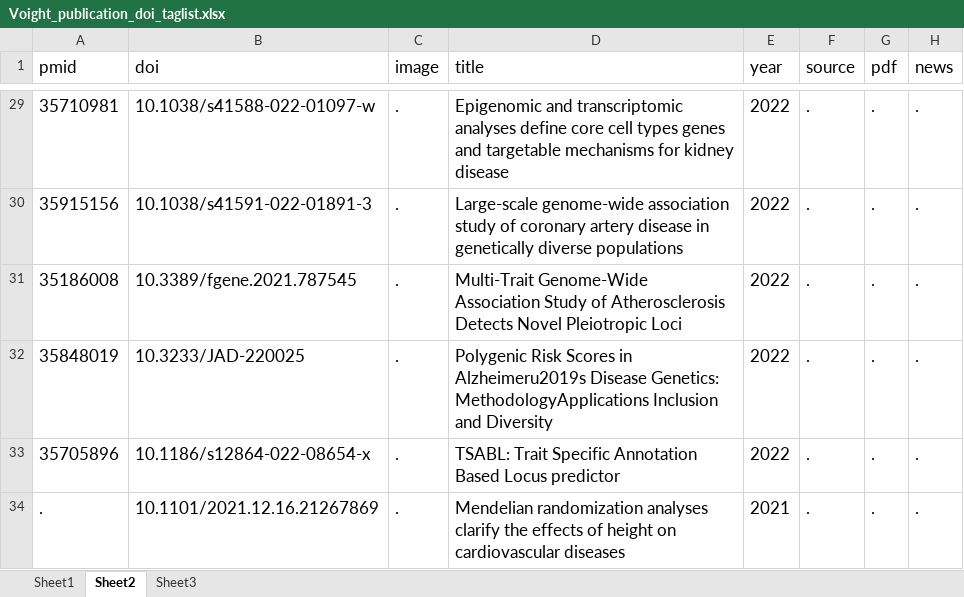
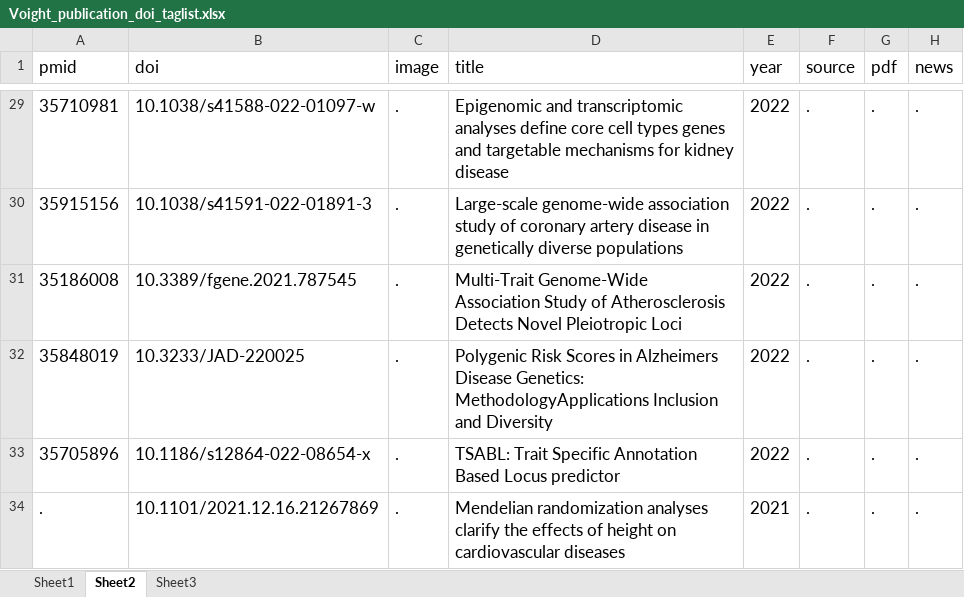
Before and after one commit to bvoightlab/bvoightlab.github.io, an Excel workbook: mydata/Voight_publication_doi_taglist.xlsx, sheet Sheet2, drawn as a sheet; only a part is shown, gaps mark what is left out; values as stored, in another font and other column widths than the file's, no borders; the diff names each change by its address in the sheet, - before the commit and + after, or states it on an @@ line.

```diff
--- a/mydata/Voight_publication_doi_taglist.xlsx (sheet Sheet2)
+++ b/mydata/Voight_publication_doi_taglist.xlsx (sheet Sheet2)
-D32 (title): …Scores in Alzheimeru2019s Disease Genetics:…
+D32 (title): …Scores in Alzheimers Disease Genetics:…
```
Also changed, not shown: 2 other files.
